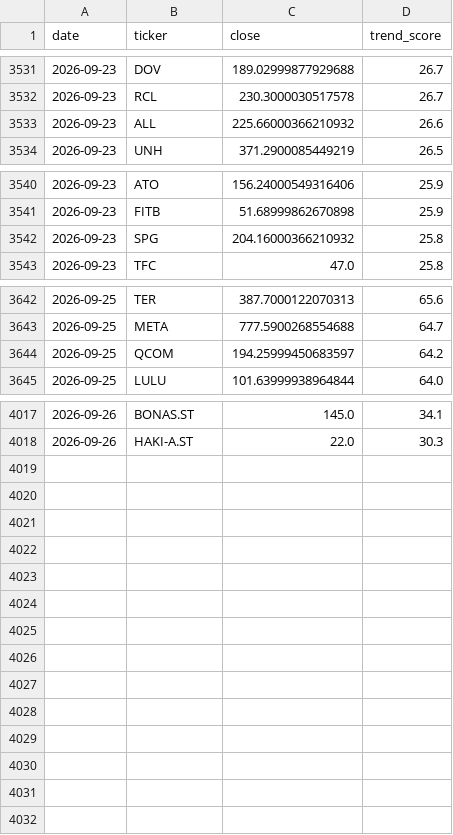
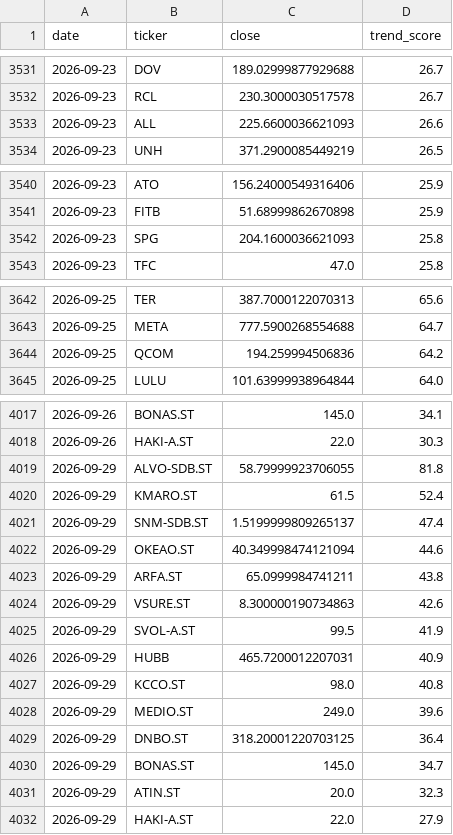
Before and after one commit to BenganTempest/Veloslimwhite, a CSV file: data/history.csv, drawn as a sheet; only a part is shown, gaps mark what is left out; the diff covers the shown part only.

```diff
--- a/data/history.csv
+++ b/data/history.csv
@@ -3532,3 +3532,3 @@ date,ticker,close,trend_score
 2026-09-23,RCL,230.3000030517578,26.7
-2026-09-23,ALL,225.66000366210932,26.6
+2026-09-23,ALL,225.6600036621093,26.6
 2026-09-23,UNH,371.2900085449219,26.5
@@ -3541,3 +3541,3 @@ date,ticker,close,trend_score
 2026-09-23,FITB,51.68999862670898,25.9
-2026-09-23,SPG,204.16000366210932,25.8
+2026-09-23,SPG,204.1600036621093,25.8
 2026-09-23,TFC,47.0,25.8
@@ -3643,3 +3643,3 @@ date,ticker,close,trend_score
 2026-09-25,META,777.5900268554688,64.7
-2026-09-25,QCOM,194.25999450683597,64.2
+2026-09-25,QCOM,194.259994506836,64.2
 2026-09-25,LULU,101.63999938964844,64.0
@@ -4018 +4018,15 @@ date,ticker,close,trend_score
 2026-09-26,HAKI-A.ST,22.0,30.3
+2026-09-29,ALVO-SDB.ST,58.79999923706055,81.8
+2026-09-29,KMARO.ST,61.5,52.4
+2026-09-29,SNM-SDB.ST,1.5199999809265137,47.4
+2026-09-29,OKEAO.ST,40.349998474121094,44.6
+2026-09-29,ARFA.ST,65.0999984741211,43.8
+2026-09-29,VSURE.ST,8.300000190734863,42.6
+2026-09-29,SVOL-A.ST,99.5,41.9
+2026-09-29,HUBB,465.7200012207031,40.9
+2026-09-29,KCCO.ST,98.0,40.8
+2026-09-29,MEDIO.ST,249.0,39.6
+2026-09-29,DNBO.ST,318.20001220703125,36.4
+2026-09-29,BONAS.ST,145.0,34.7
+2026-09-29,ATIN.ST,20.0,32.3
+2026-09-29,HAKI-A.ST,22.0,27.9
```
Also changed, not shown: 5 edited cells elsewhere in this file, data/universe.csv, 1 other file.
